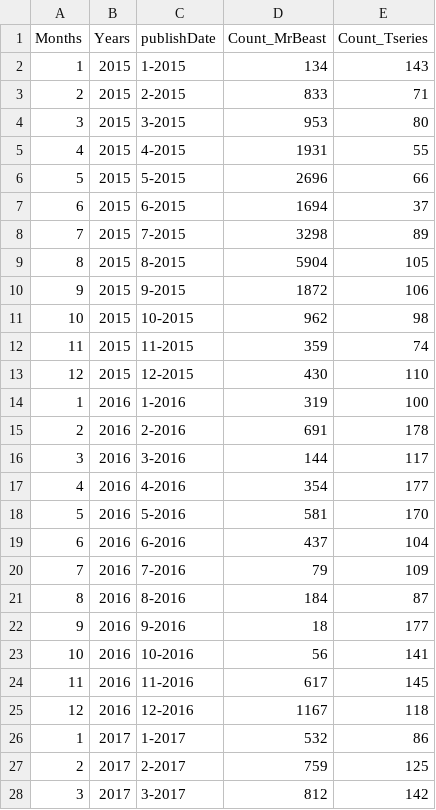
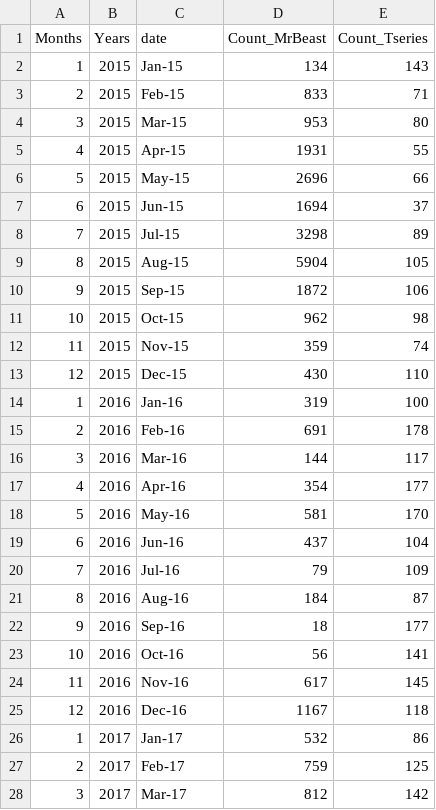
Before and after one commit to aba4/FIT3179_DV2, a CSV file: ch2_2.csv, drawn as a sheet; only a part is shown; the diff covers the shown part only.

Commit message:
Update ch2_2.csv

```diff
--- a/ch2_2.csv
+++ b/ch2_2.csv
@@ -1,28 +1,28 @@
-Months,Years,publishDate,Count_MrBeast,Count_Tseries
-1,2015,1-2015,134,143
-2,2015,2-2015,833,71
-3,2015,3-2015,953,80
-4,2015,4-2015,1931,55
-5,2015,5-2015,2696,66
-6,2015,6-2015,1694,37
-7,2015,7-2015,3298,89
-8,2015,8-2015,5904,105
-9,2015,9-2015,1872,106
-10,2015,10-2015,962,98
-11,2015,11-2015,359,74
-12,2015,12-2015,430,110
-1,2016,1-2016,319,100
-2,2016,2-2016,691,178
-3,2016,3-2016,144,117
-4,2016,4-2016,354,177
-5,2016,5-2016,581,170
-6,2016,6-2016,437,104
-7,2016,7-2016,79,109
-8,2016,8-2016,184,87
-9,2016,9-2016,18,177
-10,2016,10-2016,56,141
-11,2016,11-2016,617,145
-12,2016,12-2016,1167,118
-1,2017,1-2017,532,86
-2,2017,2-2017,759,125
-3,2017,3-2017,812,142
+Months,Years,date,Count_MrBeast,Count_Tseries
+1,2015,Jan-15,134,143
+2,2015,Feb-15,833,71
+3,2015,Mar-15,953,80
+4,2015,Apr-15,1931,55
+5,2015,May-15,2696,66
+6,2015,Jun-15,1694,37
+7,2015,Jul-15,3298,89
+8,2015,Aug-15,5904,105
+9,2015,Sep-15,1872,106
+10,2015,Oct-15,962,98
+11,2015,Nov-15,359,74
+12,2015,Dec-15,430,110
+1,2016,Jan-16,319,100
+2,2016,Feb-16,691,178
+3,2016,Mar-16,144,117
+4,2016,Apr-16,354,177
+5,2016,May-16,581,170
+6,2016,Jun-16,437,104
+7,2016,Jul-16,79,109
+8,2016,Aug-16,184,87
+9,2016,Sep-16,18,177
+10,2016,Oct-16,56,141
+11,2016,Nov-16,617,145
+12,2016,Dec-16,1167,118
+1,2017,Jan-17,532,86
+2,2017,Feb-17,759,125
+3,2017,Mar-17,812,142
```
Also changed, not shown: 72 edited cells elsewhere in this file.
